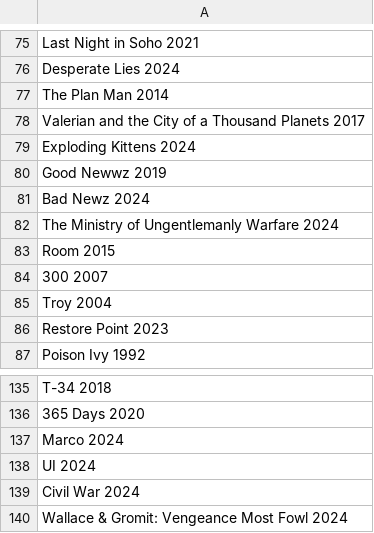
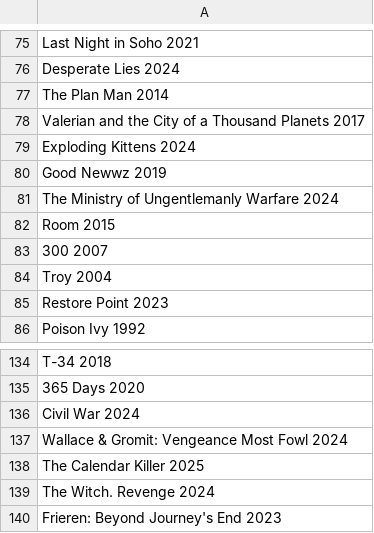
Before and after one commit to RohitSingh107/justwatch-spider, a CSV file: hindi_list.csv, drawn as a sheet; only a part is shown, gaps mark what is left out.

```diff
--- a/hindi_list.csv
+++ b/hindi_list.csv
@@ -80,3 +80,2 @@ Exploding Kittens 2024
 Good Newwz 2019
-Bad Newz 2024
 The Ministry of Ungentlemanly Warfare 2024
@@ -136,5 +135,6 @@ T-34 2018
 365 Days 2020
-Marco 2024
-UI 2024
 Civil War 2024
 Wallace & Gromit: Vengeance Most Fowl 2024
+The Calendar Killer 2025
+The Witch. Revenge 2024
+Frieren: Beyond Journey's End 2023
```
Also changed, not shown: sorting_spider.csv, 8 other files.
